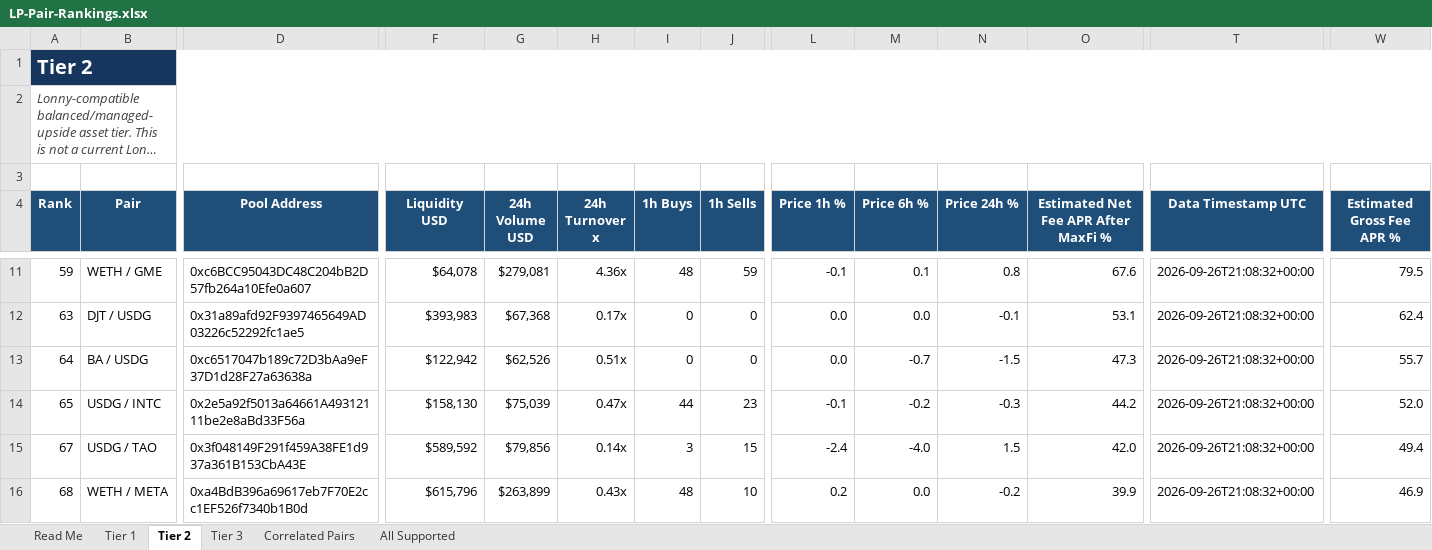
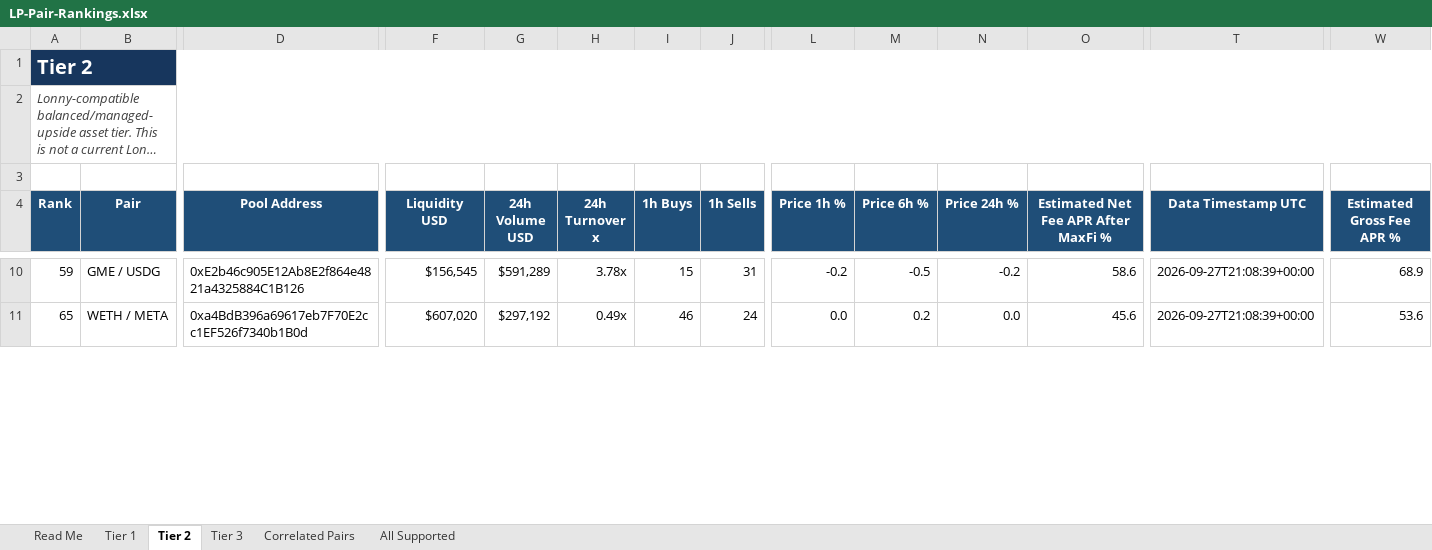
Before and after one commit to rygeneral/lp-pair-rankings, an Excel workbook: LP-Pair-Rankings.xlsx, sheet Tier 2, drawn as a sheet; only a part is shown, gaps mark what is left out; long unchanged cells end in …; values as stored, in another font and other column widths than the file's, no borders; conditional formats and table styles not drawn; removed rows and columns are numbered as before the commit, all else as after; rows hold the shown columns only; the diff covers the shown part only; the diff names each change by its address in the sheet, - before the commit and + after, or states it on an @@ line.

Commit message:
chore: refresh LP pair rankings workbook

```diff
--- a/LP-Pair-Rankings.xlsx (sheet Tier 2)
+++ b/LP-Pair-Rankings.xlsx (sheet Tier 2)
-B10 (Pair): WETH / GME
+B10 (Pair): GME / USDG
-D10 (Pool Address): 0xc6BCC95043DC48C204bB2D57fb264a10Efe0a607
+D10 (Pool Address): 0xE2b46c905E12Ab8E2f864e4821a4325884C1B126
-F10 (Liquidity USD): $64,078
+F10 (Liquidity USD): $156,545
-G10 (24h Volume USD): $279,081
+G10 (24h Volume USD): $591,289
-H10 (24h Turnover x): 4.36x
+H10 (24h Turnover x): 3.78x
-I10 (1h Buys): 48
+I10 (1h Buys): 15
-J10 (1h Sells): 59
+J10 (1h Sells): 31
-L10 (Price 1h %): -0.1
+L10 (Price 1h %): -0.2
-M10 (Price 6h %): 0.1
+M10 (Price 6h %): -0.5
-N10 (Price 24h %): 0.8
+N10 (Price 24h %): -0.2
-O10: 67.6
+O10: 58.6
-T10 (Data Timestamp UTC): 2026-09-26T21:08:32+00:00
+T10 (Data Timestamp UTC): 2026-09-27T21:08:39+00:00
-W10 (Estimated Gross Fee APR %): 79.5
+W10 (Estimated Gross Fee APR %): 68.9
-row 12: 63 | DJT / USDG | 0x31a89afd92F9397465649AD03226c52292fc1ae5 | $393,983 | $67,368 | 0.17x | 0 | 0 | 0.0 | 0.0 | -0.1 | 53.1 | 2026-09-26T21:08:32+00:00 | 62.4
-row 13: 64 | BA / USDG | 0xc6517047b189c72D3bAa9eF37D1d28F27a63638a | $122,942 | $62,526 | 0.51x | 0 | 0 | 0.0 | -0.7 | -1.5 | 47.3 | 2026-09-26T21:08:32+00:00 | 55.7
-B11 (Pair): USDG / INTC
+B11 (Pair): WETH / META
-D11 (Pool Address): 0x2e5a92f5013a64661A49312111be2e8aBd33F56a
+D11 (Pool Address): 0xa4BdB396a69617eb7F70E2cc1EF526f7340b1B0d
-F11 (Liquidity USD): $158,130
+F11 (Liquidity USD): $607,020
-G11 (24h Volume USD): $75,039
+G11 (24h Volume USD): $297,192
-H11 (24h Turnover x): 0.47x
+H11 (24h Turnover x): 0.49x
-I11 (1h Buys): 44
+I11 (1h Buys): 46
-J11 (1h Sells): 23
+J11 (1h Sells): 24
-L11 (Price 1h %): -0.1
+L11 (Price 1h %): 0.0
-M11 (Price 6h %): -0.2
+M11 (Price 6h %): 0.2
-N11 (Price 24h %): -0.3
+N11 (Price 24h %): 0.0
-O11: 44.2
+O11: 45.6
-T11 (Data Timestamp UTC): 2026-09-26T21:08:32+00:00
+T11 (Data Timestamp UTC): 2026-09-27T21:08:39+00:00
-W11 (Estimated Gross Fee APR %): 52.0
+W11 (Estimated Gross Fee APR %): 53.6
-row 15: 67 | USDG / TAO | 0x3f048149F291f459A38FE1d937a361B153CbA43E | $589,592 | $79,856 | 0.14x | 3 | 15 | -2.4 | -4.0 | 1.5 | 42.0 | 2026-09-26T21:08:32+00:00 | 49.4
-row 16: 68 | WETH / META | 0xa4BdB396a69617eb7F70E2cc1EF526f7340b1B0d | $615,796 | $263,899 | 0.43x | 48 | 10 | 0.2 | 0.0 | -0.2 | 39.9 | 2026-09-26T21:08:32+00:00 | 46.9
```
Also changed, not shown: 22 added rows, 19 removed rows and 614 edited cells elsewhere in this sheet, sheet All Supported, sheet Tier 3, sheet Tier 1, sheet Correlated Pairs, 1 other file.
